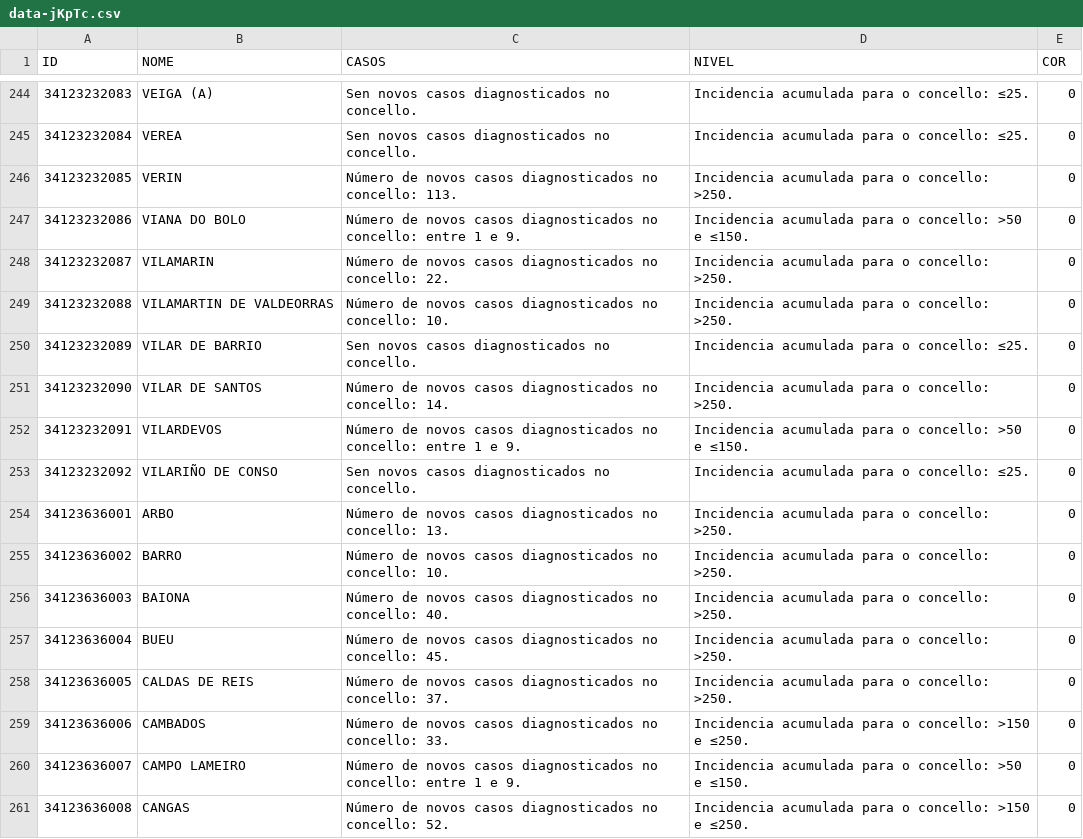
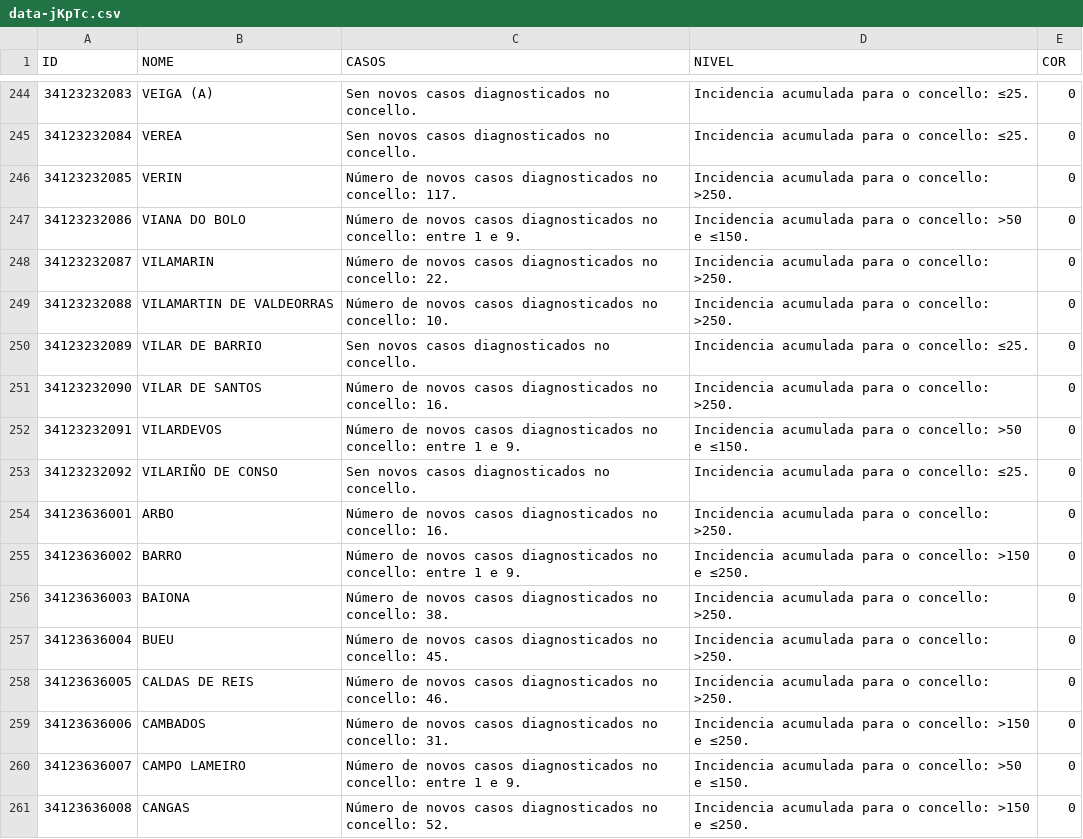
Before and after one commit to kukoks/coronaviruslive, a CSV file: municipiosdatos/data-jKpTc.csv, drawn as a sheet; only a part is shown, gaps mark what is left out; the diff covers the shown part only.

```diff
--- a/municipiosdatos/data-jKpTc.csv
+++ b/municipiosdatos/data-jKpTc.csv
@@ -245,3 +245,3 @@
 34123232084,VEREA,Sen novos casos diagnosticados no concello.,Incidencia acumulada para o concello: ≤25.,0
-34123232085,VERIN,Número de novos casos diagnosticados no concello: 113.,Incidencia acumulada para o concello: >250.,0
+34123232085,VERIN,Número de novos casos diagnosticados no concello: 117.,Incidencia acumulada para o concello: >250.,0
 34123232086,VIANA DO BOLO,Número de novos casos diagnosticados no concello: entre 1 e 9.,Incidencia acumulada para o concello: >50 e ≤150.,0
@@ -250,11 +250,11 @@
 34123232089,VILAR DE BARRIO,Sen novos casos diagnosticados no concello.,Incidencia acumulada para o concello: ≤25.,0
-34123232090,VILAR DE SANTOS,Número de novos casos diagnosticados no concello: 14.,Incidencia acumulada para o concello: >250.,0
+34123232090,VILAR DE SANTOS,Número de novos casos diagnosticados no concello: 16.,Incidencia acumulada para o concello: >250.,0
 34123232091,VILARDEVOS,Número de novos casos diagnosticados no concello: entre 1 e 9.,Incidencia acumulada para o concello: >50 e ≤150.,0
 34123232092,VILARIÑO DE CONSO,Sen novos casos diagnosticados no concello.,Incidencia acumulada para o concello: ≤25.,0
-34123636001,ARBO,Número de novos casos diagnosticados no concello: 13.,Incidencia acumulada para o concello: >250.,0
-34123636002,BARRO,Número de novos casos diagnosticados no concello: 10.,Incidencia acumulada para o concello: >250.,0
-34123636003,BAIONA,Número de novos casos diagnosticados no concello: 40.,Incidencia acumulada para o concello: >250.,0
+34123636001,ARBO,Número de novos casos diagnosticados no concello: 16.,Incidencia acumulada para o concello: >250.,0
+34123636002,BARRO,Número de novos casos diagnosticados no concello: entre 1 e 9.,Incidencia acumulada para o concello: >150 e ≤250.,0
+34123636003,BAIONA,Número de novos casos diagnosticados no concello: 38.,Incidencia acumulada para o concello: >250.,0
 34123636004,BUEU,Número de novos casos diagnosticados no concello: 45.,Incidencia acumulada para o concello: >250.,0
-34123636005,CALDAS DE REIS,Número de novos casos diagnosticados no concello: 37.,Incidencia acumulada para o concello: >250.,0
-34123636006,CAMBADOS,Número de novos casos diagnosticados no concello: 33.,Incidencia acumulada para o concello: >150 e ≤250.,0
+34123636005,CALDAS DE REIS,Número de novos casos diagnosticados no concello: 46.,Incidencia acumulada para o concello: >250.,0
+34123636006,CAMBADOS,Número de novos casos diagnosticados no concello: 31.,Incidencia acumulada para o concello: >150 e ≤250.,0
 34123636007,CAMPO LAMEIRO,Número de novos casos diagnosticados no concello: entre 1 e 9.,Incidencia acumulada para o concello: >50 e ≤150.,0
```
Also changed, not shown: 139 edited cells elsewhere in this file, 9 other files.
